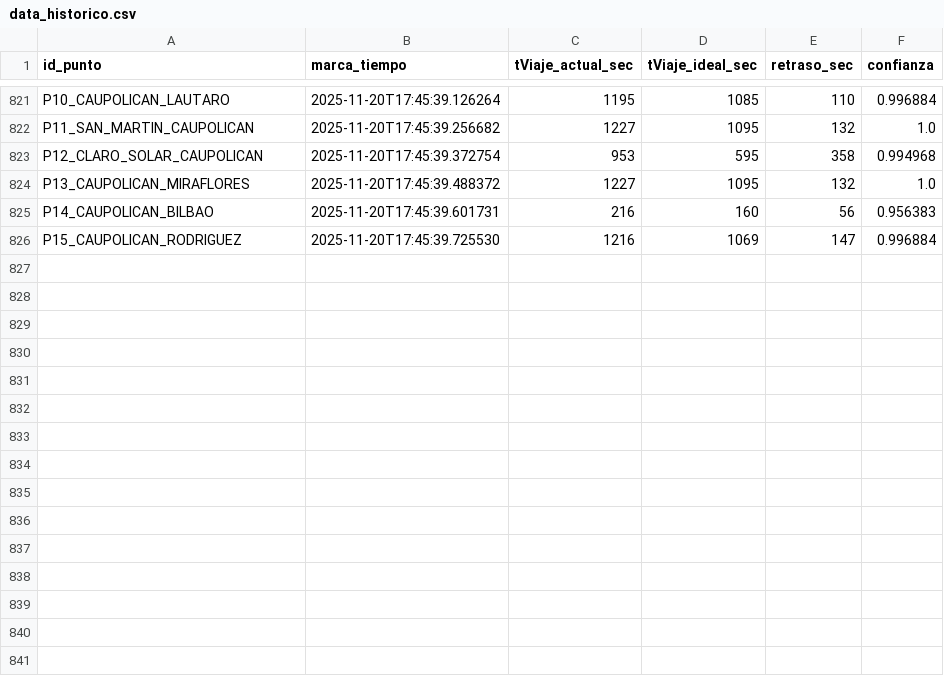
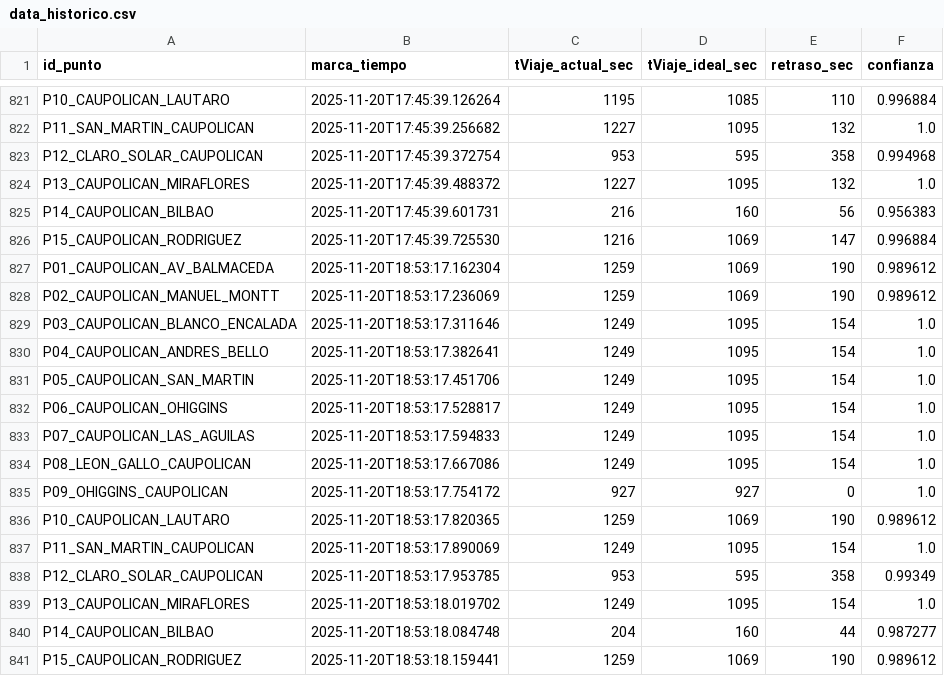
Before and after one commit to nsanchez-m/traffic-hunter-temucoo, a CSV file: data_historico.csv, drawn as a sheet; only a part is shown, gaps mark what is left out.

```diff
--- a/data_historico.csv
+++ b/data_historico.csv
@@ -826 +826,16 @@ P14_CAUPOLICAN_BILBAO,2025-11-20T17:45:39.601731,216,160,56,0.956383
 P15_CAUPOLICAN_RODRIGUEZ,2025-11-20T17:45:39.725530,1216,1069,147,0.996884
+P01_CAUPOLICAN_AV_BALMACEDA,2025-11-20T18:53:17.162304,1259,1069,190,0.989612
+P02_CAUPOLICAN_MANUEL_MONTT,2025-11-20T18:53:17.236069,1259,1069,190,0.989612
+P03_CAUPOLICAN_BLANCO_ENCALADA,2025-11-20T18:53:17.311646,1249,1095,154,1.0
+P04_CAUPOLICAN_ANDRES_BELLO,2025-11-20T18:53:17.382641,1249,1095,154,1.0
+P05_CAUPOLICAN_SAN_MARTIN,2025-11-20T18:53:17.451706,1249,1095,154,1.0
+P06_CAUPOLICAN_OHIGGINS,2025-11-20T18:53:17.528817,1249,1095,154,1.0
+P07_CAUPOLICAN_LAS_AGUILAS,2025-11-20T18:53:17.594833,1249,1095,154,1.0
+P08_LEON_GALLO_CAUPOLICAN,2025-11-20T18:53:17.667086,1249,1095,154,1.0
+P09_OHIGGINS_CAUPOLICAN,2025-11-20T18:53:17.754172,927,927,0,1.0
+P10_CAUPOLICAN_LAUTARO,2025-11-20T18:53:17.820365,1259,1069,190,0.989612
+P11_SAN_MARTIN_CAUPOLICAN,2025-11-20T18:53:17.890069,1249,1095,154,1.0
+P12_CLARO_SOLAR_CAUPOLICAN,2025-11-20T18:53:17.953785,953,595,358,0.99349
+P13_CAUPOLICAN_MIRAFLORES,2025-11-20T18:53:18.019702,1249,1095,154,1.0
+P14_CAUPOLICAN_BILBAO,2025-11-20T18:53:18.084748,204,160,44,0.987277
+P15_CAUPOLICAN_RODRIGUEZ,2025-11-20T18:53:18.159441,1259,1069,190,0.989612
```
